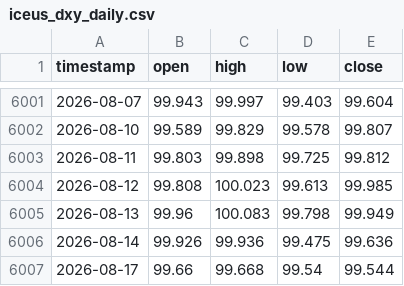
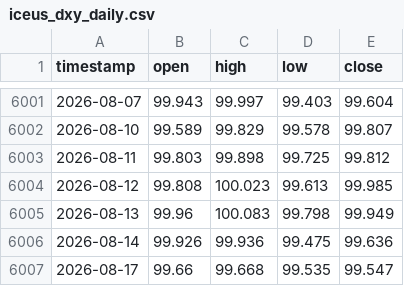
Before and after one commit to evan7646-cloud/Gold_Strategy_Watch, a CSV file: iceus_dxy_daily.csv, drawn as a sheet; only a part is shown, gaps mark what is left out.

```diff
--- a/iceus_dxy_daily.csv
+++ b/iceus_dxy_daily.csv
@@ -6006,2 +6006,2 @@ timestamp,open,high,low,close
 2026-08-14,99.926,99.936,99.475,99.636
-2026-08-17,99.66,99.668,99.54,99.544
+2026-08-17,99.66,99.668,99.535,99.547
```
Also changed, not shown: comex_gc1!_4h.csv, comex_gc1!_daily.csv, 2 other files.
